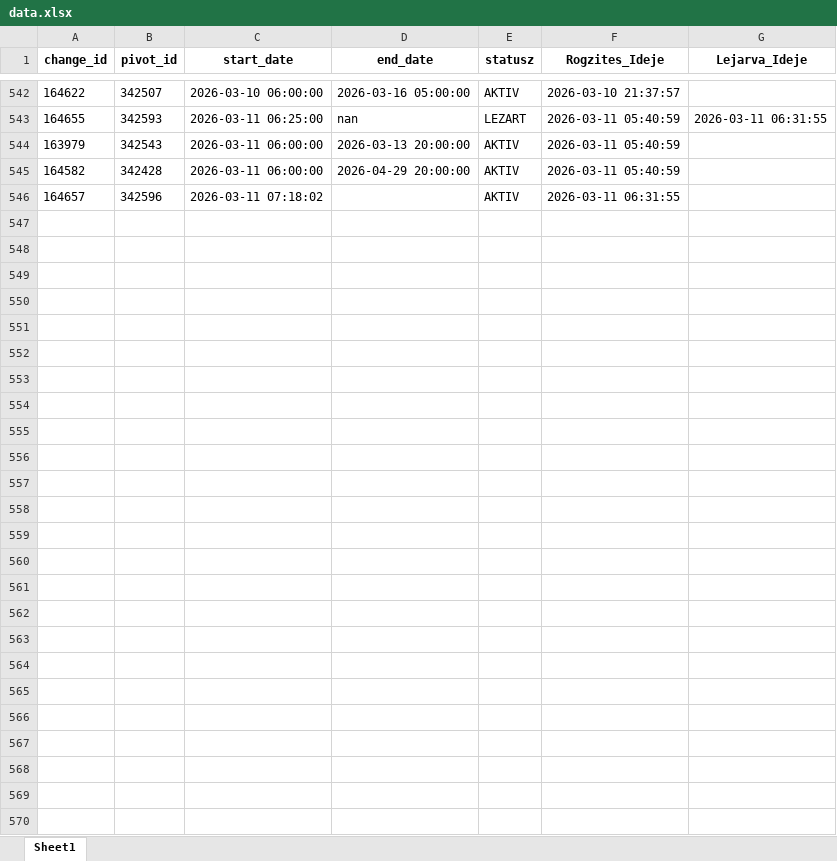
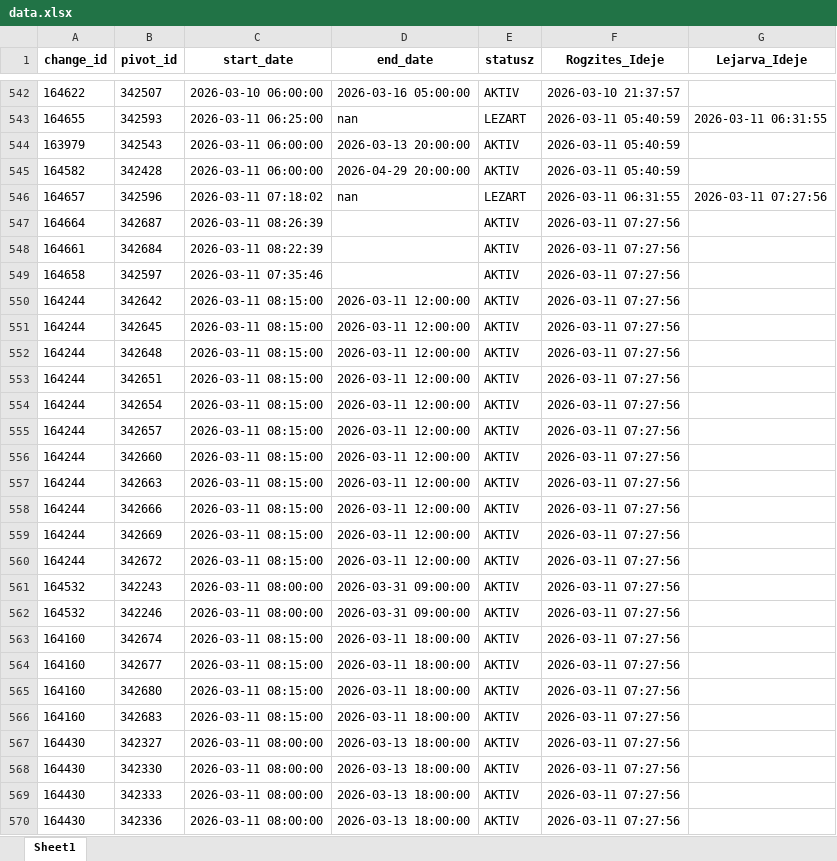
Before and after one commit to zoltanfarkasnemeth/BKK, an Excel workbook: data.xlsx, sheet Sheet1, drawn as a sheet; only a part is shown, gaps mark what is left out; values as stored, in another font and other column widths than the file's, no borders; the diff names each change by its address in the sheet, - before the commit and + after, or states it on an @@ line.

```diff
--- a/data.xlsx (sheet Sheet1)
+++ b/data.xlsx (sheet Sheet1)
-D546 (end_date): (empty)
+D546 (end_date): nan
-E546 (statusz): AKTIV
+E546 (statusz): LEZART
-G546 (Lejarva_Ideje): (empty)
+G546 (Lejarva_Ideje): 2026-03-11 07:27:56
+row 547: 164664 | 342687 | 2026-03-11 08:26:39 |  | AKTIV | 2026-03-11 07:27:56
+row 548: 164661 | 342684 | 2026-03-11 08:22:39 |  | AKTIV | 2026-03-11 07:27:56
+row 549: 164658 | 342597 | 2026-03-11 07:35:46 |  | AKTIV | 2026-03-11 07:27:56
+row 550: 164244 | 342642 | 2026-03-11 08:15:00 | 2026-03-11 12:00:00 | AKTIV | 2026-03-11 07:27:56
+row 551: 164244 | 342645 | 2026-03-11 08:15:00 | 2026-03-11 12:00:00 | AKTIV | 2026-03-11 07:27:56
+row 552: 164244 | 342648 | 2026-03-11 08:15:00 | 2026-03-11 12:00:00 | AKTIV | 2026-03-11 07:27:56
+row 553: 164244 | 342651 | 2026-03-11 08:15:00 | 2026-03-11 12:00:00 | AKTIV | 2026-03-11 07:27:56
+row 554: 164244 | 342654 | 2026-03-11 08:15:00 | 2026-03-11 12:00:00 | AKTIV | 2026-03-11 07:27:56
+row 555: 164244 | 342657 | 2026-03-11 08:15:00 | 2026-03-11 12:00:00 | AKTIV | 2026-03-11 07:27:56
+row 556: 164244 | 342660 | 2026-03-11 08:15:00 | 2026-03-11 12:00:00 | AKTIV | 2026-03-11 07:27:56
+row 557: 164244 | 342663 | 2026-03-11 08:15:00 | 2026-03-11 12:00:00 | AKTIV | 2026-03-11 07:27:56
+row 558: 164244 | 342666 | 2026-03-11 08:15:00 | 2026-03-11 12:00:00 | AKTIV | 2026-03-11 07:27:56
+row 559: 164244 | 342669 | 2026-03-11 08:15:00 | 2026-03-11 12:00:00 | AKTIV | 2026-03-11 07:27:56
+row 560: 164244 | 342672 | 2026-03-11 08:15:00 | 2026-03-11 12:00:00 | AKTIV | 2026-03-11 07:27:56
+row 561: 164532 | 342243 | 2026-03-11 08:00:00 | 2026-03-31 09:00:00 | AKTIV | 2026-03-11 07:27:56
+row 562: 164532 | 342246 | 2026-03-11 08:00:00 | 2026-03-31 09:00:00 | AKTIV | 2026-03-11 07:27:56
+row 563: 164160 | 342674 | 2026-03-11 08:15:00 | 2026-03-11 18:00:00 | AKTIV | 2026-03-11 07:27:56
+row 564: 164160 | 342677 | 2026-03-11 08:15:00 | 2026-03-11 18:00:00 | AKTIV | 2026-03-11 07:27:56
+row 565: 164160 | 342680 | 2026-03-11 08:15:00 | 2026-03-11 18:00:00 | AKTIV | 2026-03-11 07:27:56
+row 566: 164160 | 342683 | 2026-03-11 08:15:00 | 2026-03-11 18:00:00 | AKTIV | 2026-03-11 07:27:56
+row 567: 164430 | 342327 | 2026-03-11 08:00:00 | 2026-03-13 18:00:00 | AKTIV | 2026-03-11 07:27:56
+row 568: 164430 | 342330 | 2026-03-11 08:00:00 | 2026-03-13 18:00:00 | AKTIV | 2026-03-11 07:27:56
+row 569: 164430 | 342333 | 2026-03-11 08:00:00 | 2026-03-13 18:00:00 | AKTIV | 2026-03-11 07:27:56
+row 570: 164430 | 342336 | 2026-03-11 08:00:00 | 2026-03-13 18:00:00 | AKTIV | 2026-03-11 07:27:56
```
